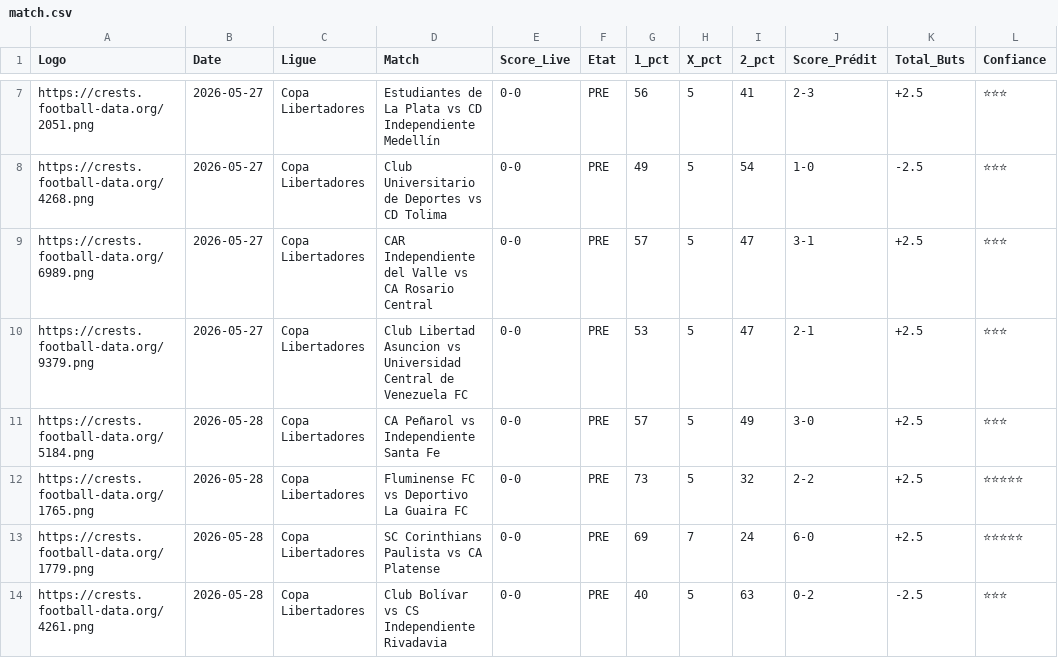
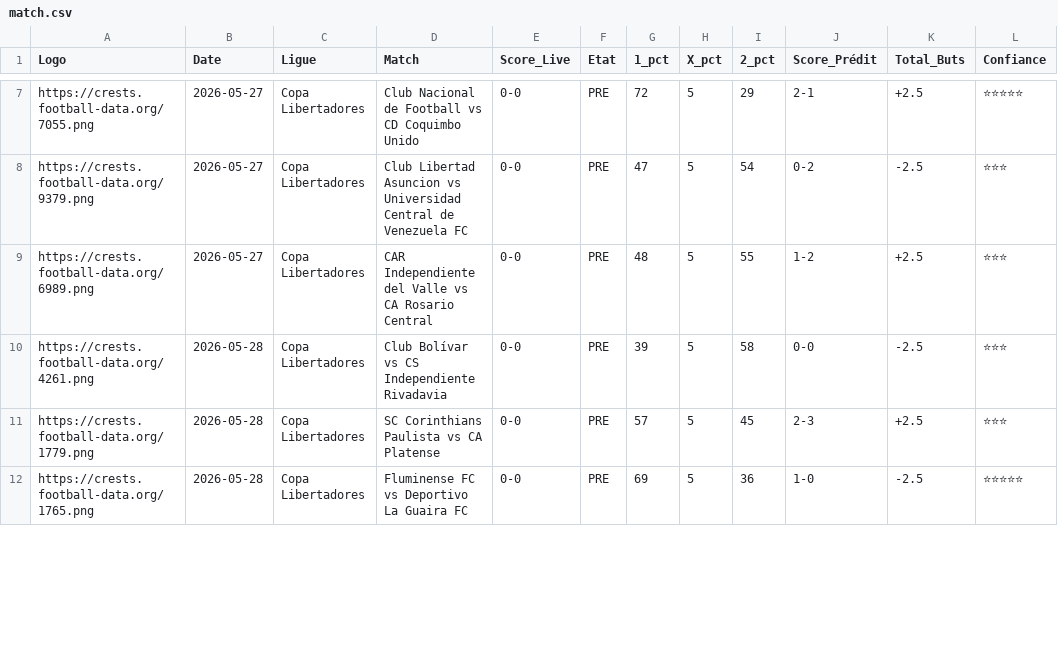
Before and after one commit to magangaromy7-del/ia-foot-hemery, a CSV file: match.csv, drawn as a sheet; only a part is shown, gaps mark what is left out; removed rows and columns are numbered as before the commit, all else as after; the diff covers the shown part only; the diff names each change by its address in the sheet, - before the commit and + after, or states it on an @@ line.

Commit message:
Mise à jour auto des matchs

```diff
--- a/match.csv
+++ b/match.csv
-A7 (Logo): https://crests.football-data.org/2051.png
+A7 (Logo): https://crests.football-data.org/7055.png
-D7 (Match): Estudiantes de La Plata vs CD Independiente Medellín
+D7 (Match): Club Nacional de Football vs CD Coquimbo Unido
-G7 (1_pct): 56
+G7 (1_pct): 72
-I7 (2_pct): 41
+I7 (2_pct): 29
-J7 (Score_Prédit): 2-3
+J7 (Score_Prédit): 2-1
-L7 (Confiance): ⭐⭐⭐
+L7 (Confiance): ⭐⭐⭐⭐⭐
-A8 (Logo): https://crests.football-data.org/4268.png
+A8 (Logo): https://crests.football-data.org/9379.png
-D8 (Match): Club Universitario de Deportes vs CD Tolima
+D8 (Match): Club Libertad Asuncion vs Universidad Central de Venezuela FC
-G8 (1_pct): 49
+G8 (1_pct): 47
-J8 (Score_Prédit): 1-0
+J8 (Score_Prédit): 0-2
-G9 (1_pct): 57
+G9 (1_pct): 48
-I9 (2_pct): 47
+I9 (2_pct): 55
-J9 (Score_Prédit): 3-1
+J9 (Score_Prédit): 1-2
-A10 (Logo): https://crests.football-data.org/9379.png
+A10 (Logo): https://crests.football-data.org/4261.png
-B10 (Date): 2026-05-27
+B10 (Date): 2026-05-28
-D10 (Match): Club Libertad Asuncion vs Universidad Central de Venezuela FC
+D10 (Match): Club Bolívar vs CS Independiente Rivadavia
-G10 (1_pct): 53
+G10 (1_pct): 39
-I10 (2_pct): 47
+I10 (2_pct): 58
-J10 (Score_Prédit): 2-1
+J10 (Score_Prédit): 0-0
-K10 (Total_Buts): +2.5
+K10 (Total_Buts): -2.5
-A11 (Logo): https://crests.football-data.org/5184.png
+A11 (Logo): https://crests.football-data.org/1779.png
-D11 (Match): CA Peñarol vs Independiente Santa Fe
+D11 (Match): SC Corinthians Paulista vs CA Platense
-I11 (2_pct): 49
+I11 (2_pct): 45
-J11 (Score_Prédit): 3-0
+J11 (Score_Prédit): 2-3
-G12 (1_pct): 73
+G12 (1_pct): 69
-I12 (2_pct): 32
+I12 (2_pct): 36
-J12 (Score_Prédit): 2-2
+J12 (Score_Prédit): 1-0
-K12 (Total_Buts): +2.5
+K12 (Total_Buts): -2.5
-row 13: https://crests.football-data.org/1779.png | 2026-05-28 | Copa Libertadores | SC Corinthians Paulista vs CA Platense | 0-0 | PRE | 69 | 7 | 24 | 6-0 | +2.5 | ⭐⭐⭐⭐⭐
-row 14: https://crests.football-data.org/4261.png | 2026-05-28 | Copa Libertadores | Club Bolívar vs CS Independiente Rivadavia | 0-0 | PRE | 40 | 5 | 63 | 0-2 | -2.5 | ⭐⭐⭐
```
Also changed, not shown: 1 added row and 86 edited cells elsewhere in this file.
